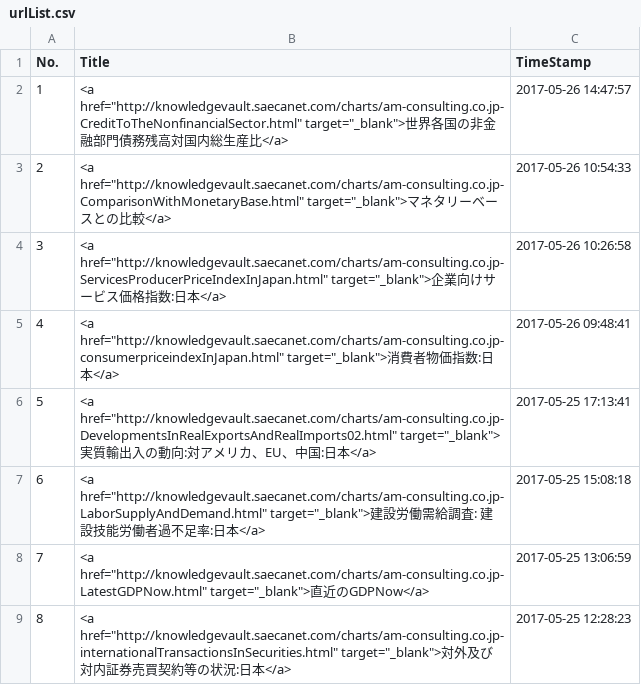
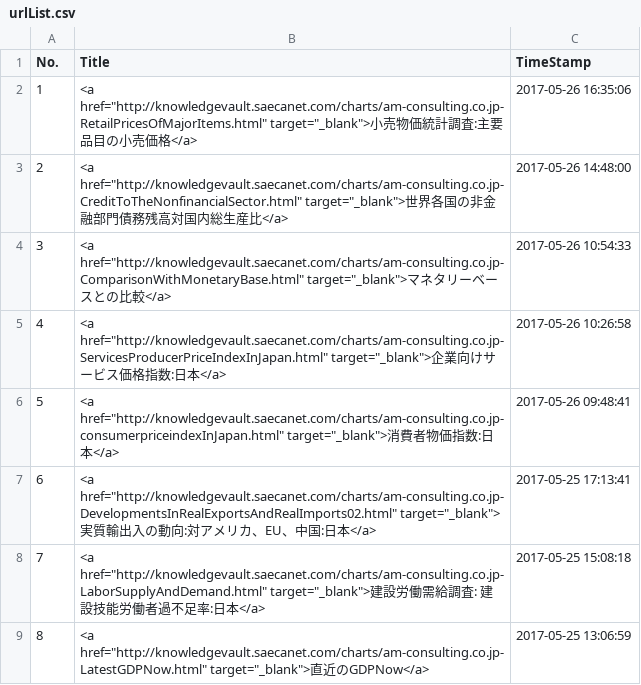
Before and after one commit to am-consulting/am-consulting.github.io, a CSV file: csv/urlList.csv, drawn as a sheet; only a part is shown; the shorter side is filled out with more unchanged rows; addresses are those after the commit; the diff names each change by its address in the sheet, - before the commit and + after, or states it on an @@ line.

Commit message:
小売物価統計調査:主要品目の小売価格新規アップロード
小売物価統計調査:主要品目の小売価格新規アップロード

```diff
--- a/csv/urlList.csv
+++ b/csv/urlList.csv
+row 2: 1 | <a href="http://knowledgevault.saecanet.com/charts/am-consulting.co.jp-RetailPricesOfMajorItems.html" target="_blank">小売物価統計調査:主要品目の小売価格</a> | 2017-05-26 16:35:06
@@ column A (No.) renumbered from row 3 down @@
-C3 (TimeStamp): 2017-05-26 14:47:57
+C3 (TimeStamp): 2017-05-26 14:48:00
```
Also changed, not shown: csv/knowledgevaultURL_List.csv, 3 other files.
